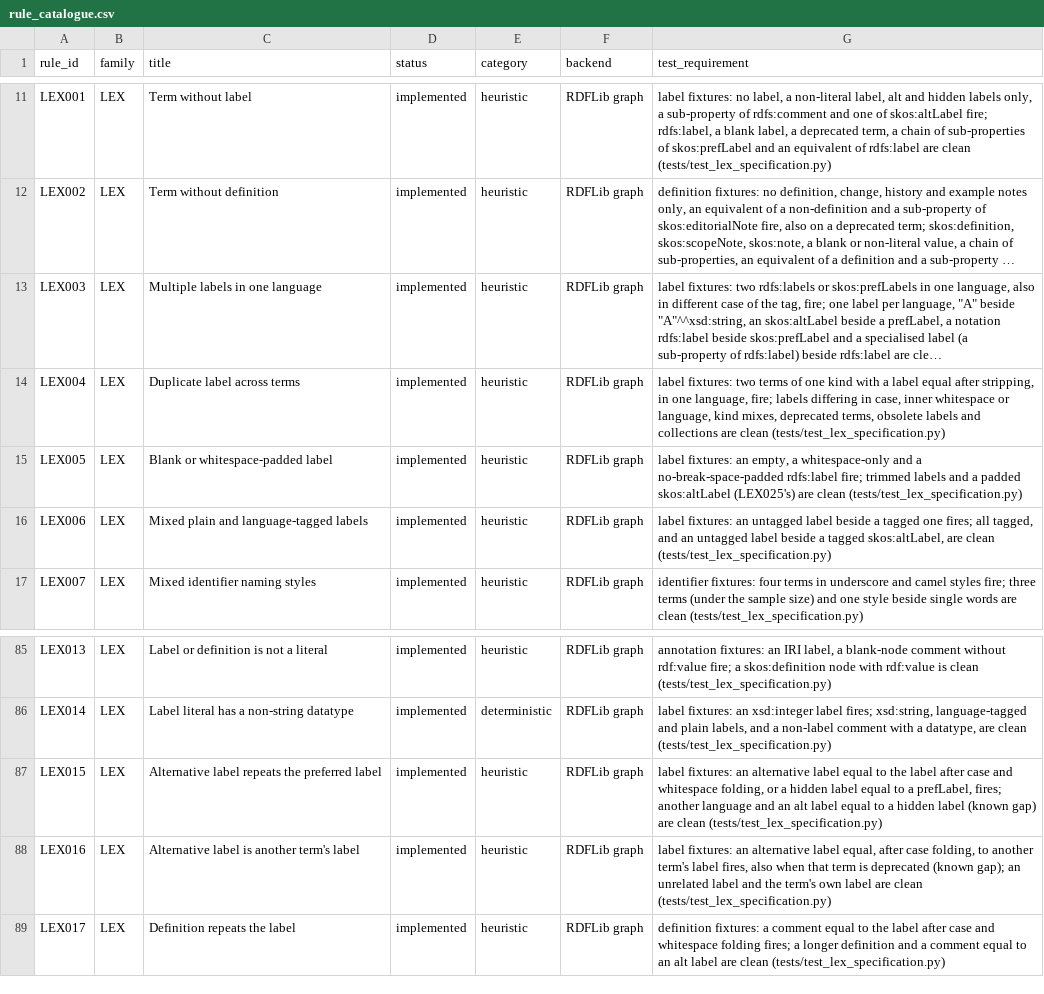
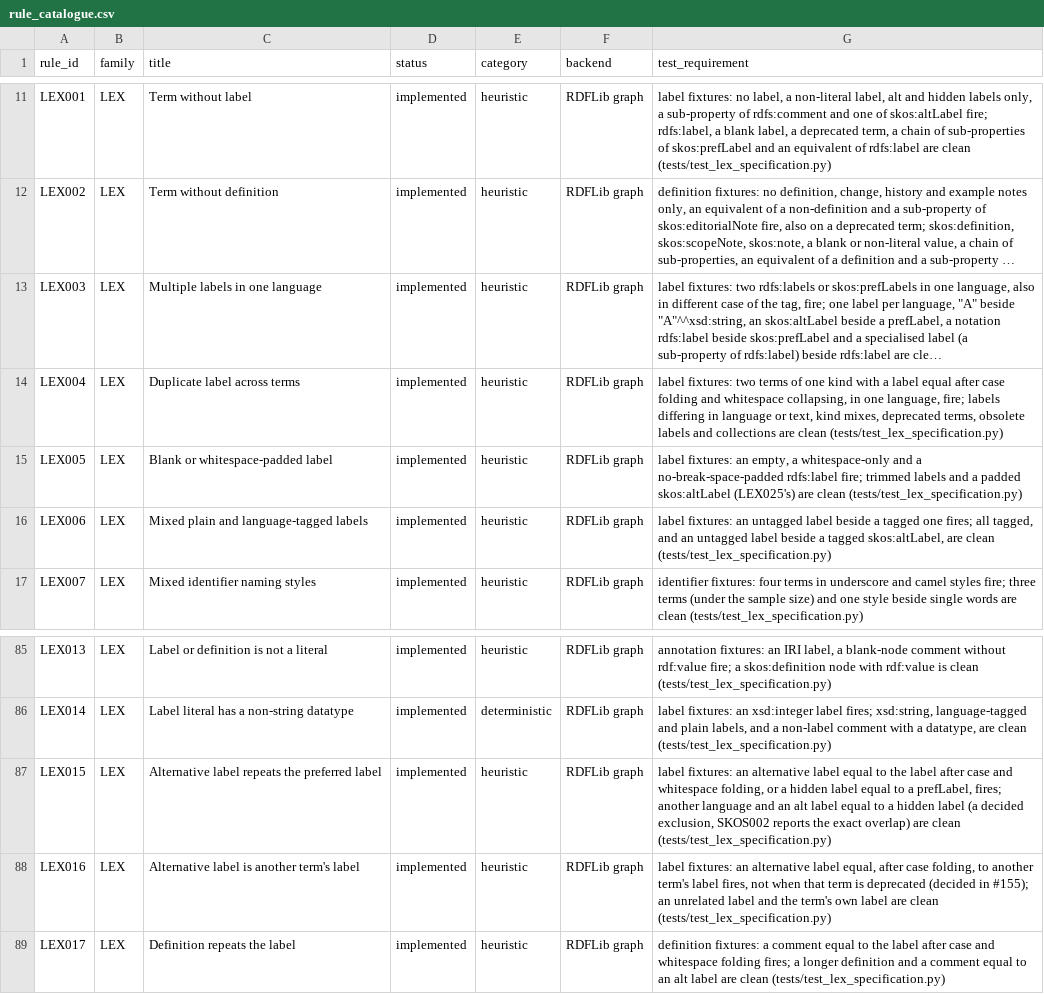
Before and after one commit to arnaudgelas/ontolint, a CSV file: src/ontolint/data/rule_catalogue.csv, drawn as a sheet; only a part is shown, gaps mark what is left out; long unchanged cells end in …; the diff names each change by its address in the sheet, - before the commit and + after, or states it on an @@ line.

```diff
--- a/src/ontolint/data/rule_catalogue.csv
+++ b/src/ontolint/data/rule_catalogue.csv
-G14 (test_requirement): …equal after stripping, in one language, fire; labels differing in case, inner whitespace or language, kind mixes,…
+G14 (test_requirement): …equal after case folding and whitespace collapsing, in one language, fire; labels differing in language or text, kind mixes,…
-G87 (test_requirement): …hidden label (known gap) are clean…
+G87 (test_requirement): …hidden label (a decided exclusion, SKOS002 reports the exact overlap) are clean…
-G88 (test_requirement): …label fires, also when that term is deprecated (known gap); an unrelated…
+G88 (test_requirement): …label fires, not when that term is deprecated (decided in #155); an unrelated…
```
Also changed, not shown: data/rule_catalogue.csv, 6 other files.
